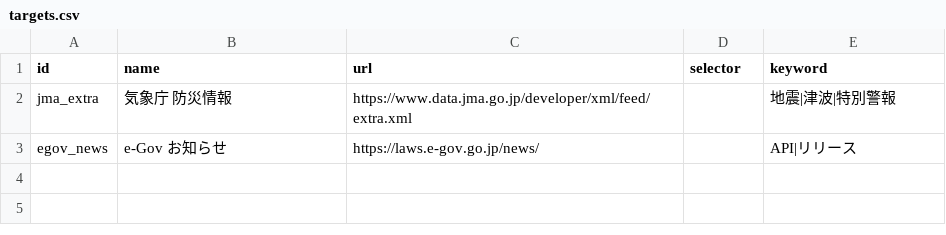
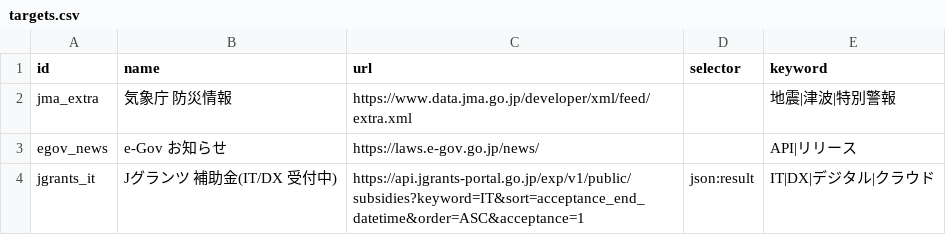
Before and after one commit to keranyanofficial-debug/page-monitor2, a CSV file: targets.csv, drawn as a sheet; the diff names each change by its address in the sheet, - before the commit and + after, or states it on an @@ line.

Commit message:
Update targets.csv

```diff
--- a/targets.csv
+++ b/targets.csv
+row 4: jgrants_it | Jグランツ 補助金(IT/DX 受付中) | https://api.jgrants-portal.go.jp/exp/v1/public/subsidies?keyword=IT&sort=acceptance_end_datetime&order=ASC&acceptance=1 | json:result | IT|DX|デジタル|クラウド
```
